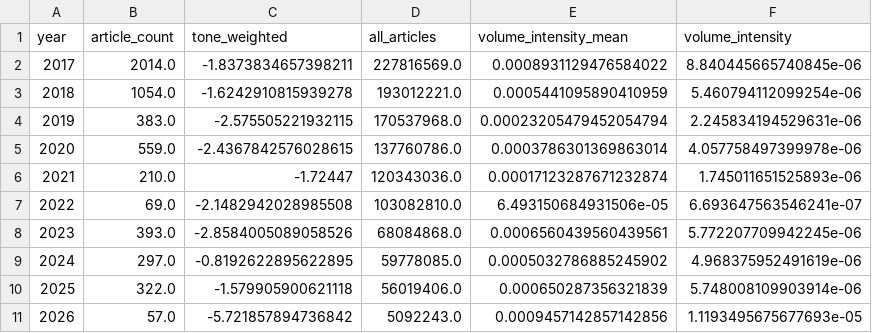
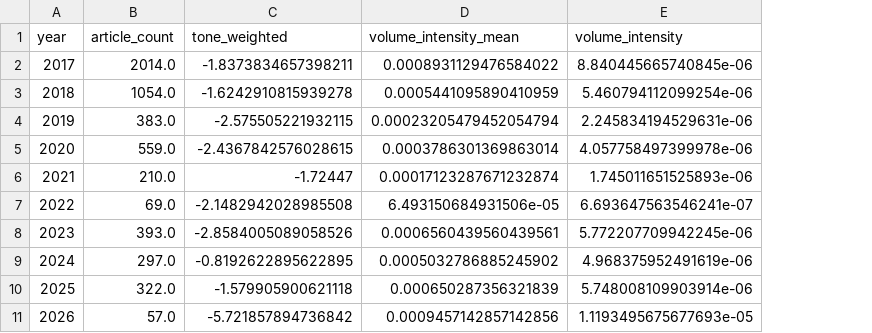
Before and after one commit to liza-drini/ceu-ds-project-C-2026, a CSV file: datasets/news.csv, drawn as a sheet; the diff names each change by its address in the sheet, - before the commit and + after, or states it on an @@ line.

```diff
--- a/datasets/news.csv
+++ b/datasets/news.csv
-column D (all_articles), rows 2-11: 227816569.0 | 193012221.0 | 170537968.0 | 137760786.0 | 120343036.0 | 103082810.0 | 68084868.0 | 59778085.0 | 56019406.0 | 5092243.0
```
Also changed, not shown: 1 other file.
